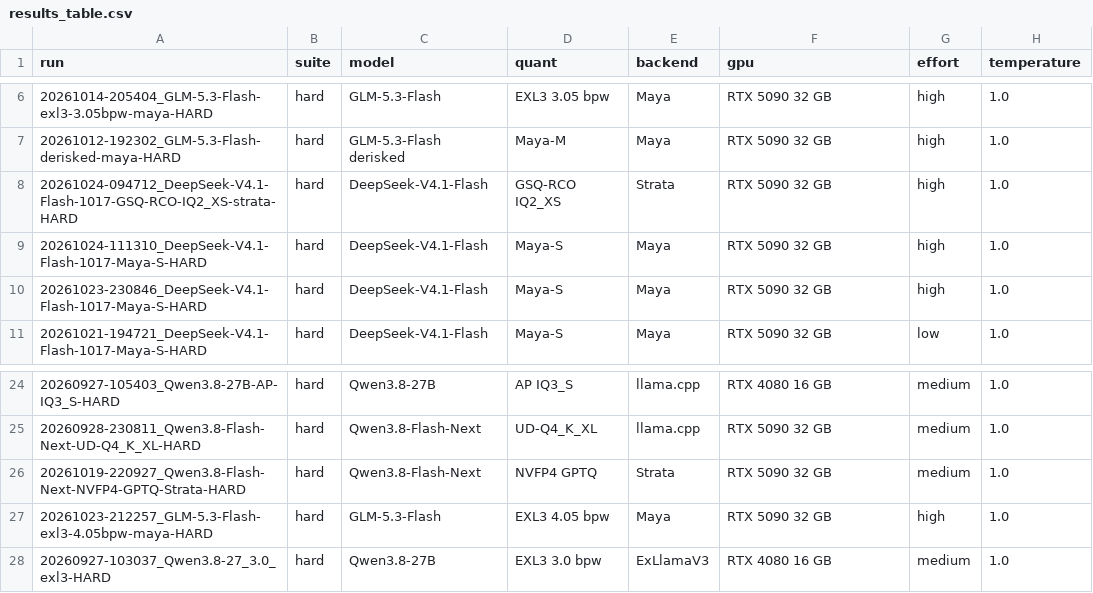
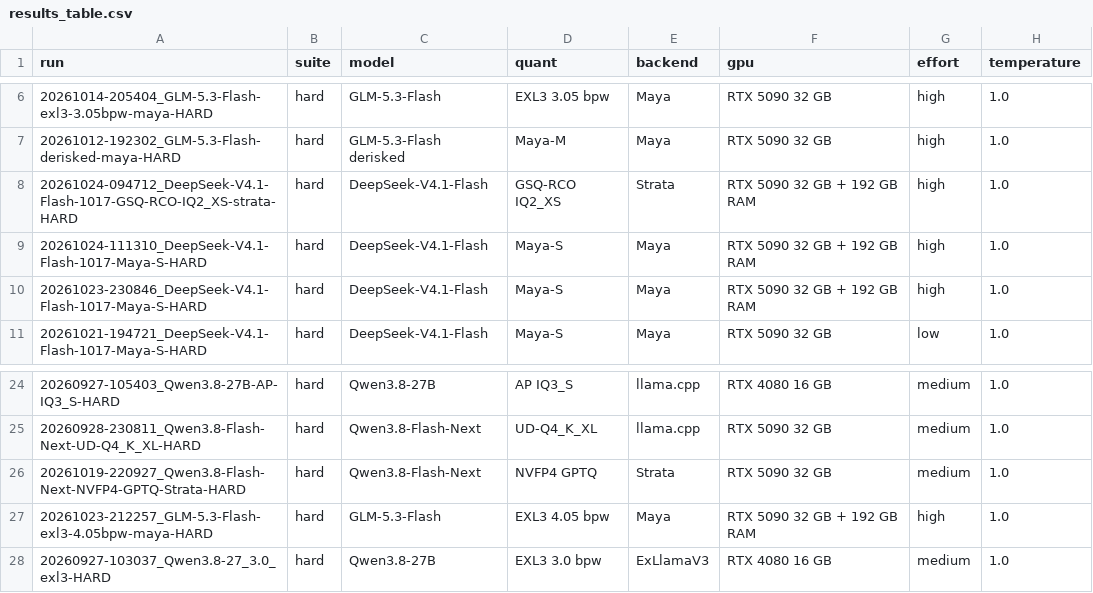
Before and after one commit to anbow1/llm-code-eval, a CSV file: results_hard/results_table.csv, drawn as a sheet; only a part is shown, gaps mark what is left out; the diff names each change by its address in the sheet, - before the commit and + after, or states it on an @@ line.

```diff
--- a/results_hard/results_table.csv
+++ b/results_hard/results_table.csv
-F8:F10 (gpu): RTX 5090 32 GB
+F8:F10 (gpu): RTX 5090 32 GB + 192 GB RAM
-F27 (gpu): RTX 5090 32 GB
+F27 (gpu): RTX 5090 32 GB + 192 GB RAM
```
Also changed, not shown: 26 other files.
